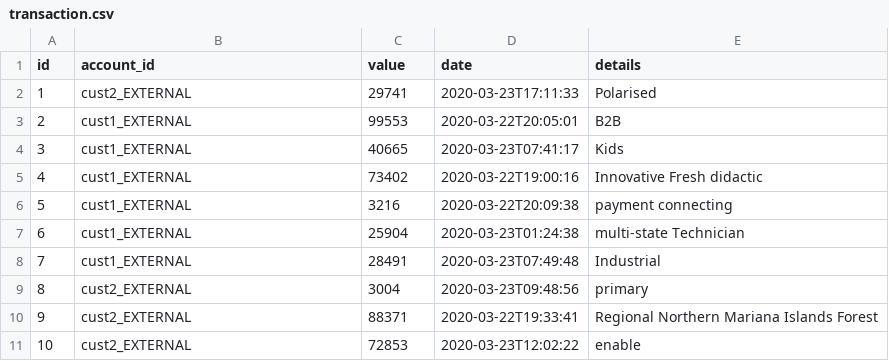
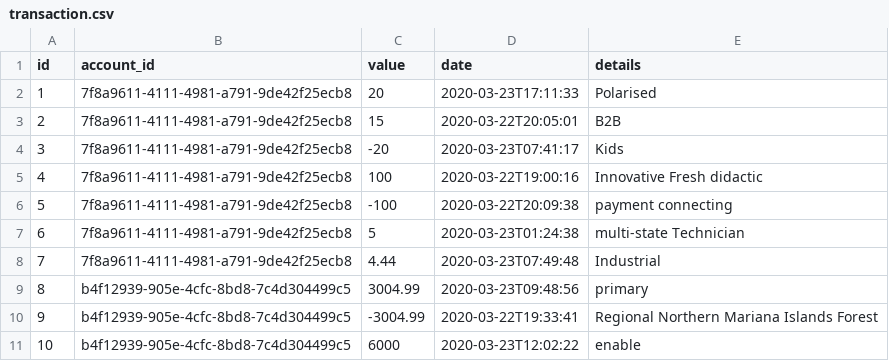
Before and after one commit to adrianbadarau/kbank-transactions, a CSV file: src/main/resources/config/liquibase/fake-data/transaction.csv, drawn as a sheet.

```diff
--- a/src/main/resources/config/liquibase/fake-data/transaction.csv
+++ b/src/main/resources/config/liquibase/fake-data/transaction.csv
@@ -1,11 +1,11 @@
 id;account_id;value;date;details
-1;cust2_EXTERNAL;29741;2020-03-23T17:11:33;Polarised
-2;cust1_EXTERNAL;99553;2020-03-22T20:05:01;B2B
-3;cust1_EXTERNAL;40665;2020-03-23T07:41:17;Kids
-4;cust1_EXTERNAL;73402;2020-03-22T19:00:16;Innovative Fresh didactic
-5;cust1_EXTERNAL;3216;2020-03-22T20:09:38;payment connecting
-6;cust1_EXTERNAL;25904;2020-03-23T01:24:38;multi-state Technician
-7;cust1_EXTERNAL;28491;2020-03-23T07:49:48;Industrial
-8;cust2_EXTERNAL;3004;2020-03-23T09:48:56;primary
-9;cust2_EXTERNAL;88371;2020-03-22T19:33:41;Regional Northern Mariana Islands Forest
-10;cust2_EXTERNAL;72853;2020-03-23T12:02:22;enable
+1;7f8a9611-4111-4981-a791-9de42f25ecb8;20;2020-03-23T17:11:33;Polarised
+2;7f8a9611-4111-4981-a791-9de42f25ecb8;15;2020-03-22T20:05:01;B2B
+3;7f8a9611-4111-4981-a791-9de42f25ecb8;-20;2020-03-23T07:41:17;Kids
+4;7f8a9611-4111-4981-a791-9de42f25ecb8;100;2020-03-22T19:00:16;Innovative Fresh didactic
+5;7f8a9611-4111-4981-a791-9de42f25ecb8;-100;2020-03-22T20:09:38;payment connecting
+6;7f8a9611-4111-4981-a791-9de42f25ecb8;5;2020-03-23T01:24:38;multi-state Technician
+7;7f8a9611-4111-4981-a791-9de42f25ecb8;4.44;2020-03-23T07:49:48;Industrial
+8;b4f12939-905e-4cfc-8bd8-7c4d304499c5;3004.99;2020-03-23T09:48:56;primary
+9;b4f12939-905e-4cfc-8bd8-7c4d304499c5;-3004.99;2020-03-22T19:33:41;Regional Northern Mariana Islands Forest
+10;b4f12939-905e-4cfc-8bd8-7c4d304499c5;6000;2020-03-23T12:02:22;enable
```
Also changed, not shown: 3 other files.
